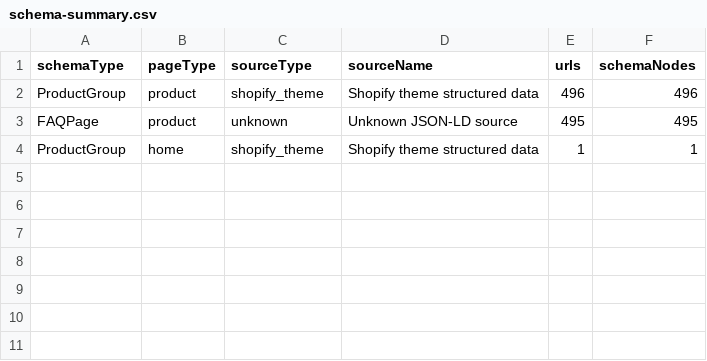
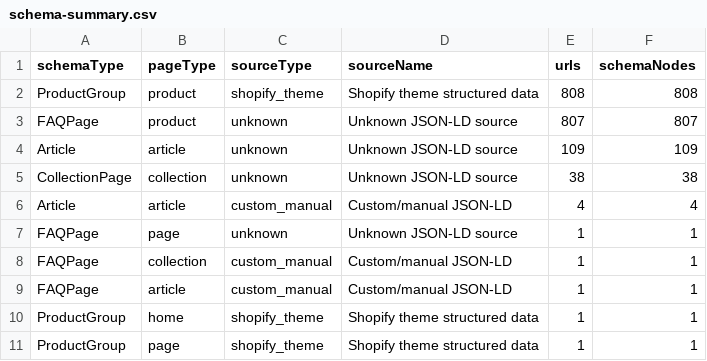
Before and after one commit to rknoncoder/shopify-seo-crawler, a CSV file: data/reports/schema-summary.csv, drawn as a sheet.

```diff
--- a/data/reports/schema-summary.csv
+++ b/data/reports/schema-summary.csv
@@ -1,4 +1,11 @@
 schemaType,pageType,sourceType,sourceName,urls,schemaNodes
-ProductGroup,product,shopify_theme,Shopify theme structured data,496,496
-FAQPage,product,unknown,Unknown JSON-LD source,495,495
+ProductGroup,product,shopify_theme,Shopify theme structured data,808,808
+FAQPage,product,unknown,Unknown JSON-LD source,807,807
+Article,article,unknown,Unknown JSON-LD source,109,109
+CollectionPage,collection,unknown,Unknown JSON-LD source,38,38
+Article,article,custom_manual,Custom/manual JSON-LD,4,4
+FAQPage,page,unknown,Unknown JSON-LD source,1,1
+FAQPage,collection,custom_manual,Custom/manual JSON-LD,1,1
+FAQPage,article,custom_manual,Custom/manual JSON-LD,1,1
 ProductGroup,home,shopify_theme,Shopify theme structured data,1,1
+ProductGroup,page,shopify_theme,Shopify theme structured data,1,1
```
Also changed, not shown: data/reports/site-profile.csv, 27 other files.
